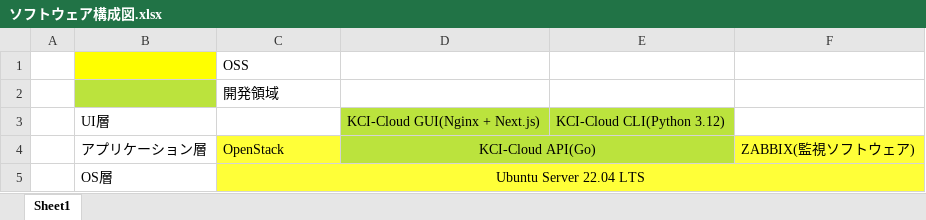
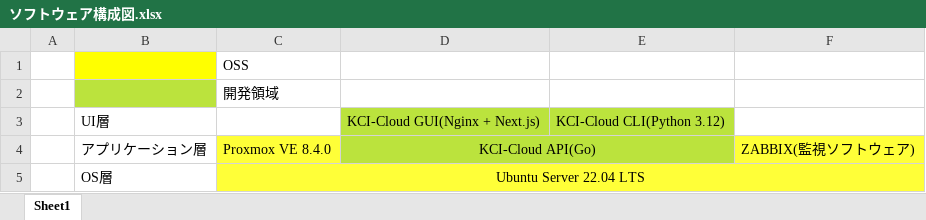
Before and after one commit to okkass/Kamata-Cloud-Infrastructure, an Excel workbook: docs/ソフトウェア構成図/ソフトウェア構成図.xlsx, sheet Sheet1, drawn as a sheet; values as stored, in another font and other column widths than the file's, no borders; the diff names each change by its address in the sheet, - before the commit and + after, or states it on an @@ line.

Commit message:
docs(ソフトウェア構成図):OpenStack->PVEに変更

```diff
--- a/docs/ソフトウェア構成図/ソフトウェア構成図.xlsx (sheet Sheet1)
+++ b/docs/ソフトウェア構成図/ソフトウェア構成図.xlsx (sheet Sheet1)
-C4: OpenStack
+C4: Proxmox VE 8.4.0
```
